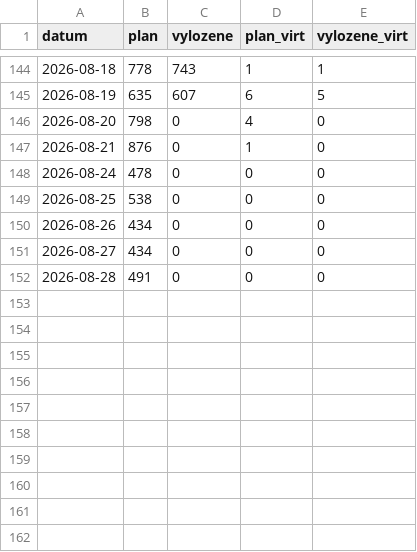
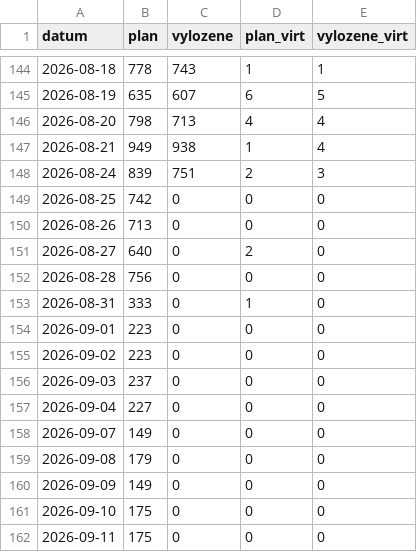
Before and after one commit to Temporary-Permanent-Fix/PREDICTION, a CSV file: public/data/CZLC4/avizo.csv, drawn as a sheet; only a part is shown, gaps mark what is left out.

Commit message:
[CZLC4] data: import avizo (GB.xlsx) – prepis

```diff
--- a/public/data/CZLC4/avizo.csv
+++ b/public/data/CZLC4/avizo.csv
@@ -145,8 +145,18 @@ datum,plan,vylozene,plan_virt,vylozene_virt
 2026-08-19,635,607,6,5
-2026-08-20,798,0,4,0
-2026-08-21,876,0,1,0
-2026-08-24,478,0,0,0
-2026-08-25,538,0,0,0
-2026-08-26,434,0,0,0
-2026-08-27,434,0,0,0
-2026-08-28,491,0,0,0
+2026-08-20,798,713,4,4
+2026-08-21,949,938,1,4
+2026-08-24,839,751,2,3
+2026-08-25,742,0,0,0
+2026-08-26,713,0,0,0
+2026-08-27,640,0,2,0
+2026-08-28,756,0,0,0
+2026-08-31,333,0,1,0
+2026-09-01,223,0,0,0
+2026-09-02,223,0,0,0
+2026-09-03,237,0,0,0
+2026-09-04,227,0,0,0
+2026-09-07,149,0,0,0
+2026-09-08,179,0,0,0
+2026-09-09,149,0,0,0
+2026-09-10,175,0,0,0
+2026-09-11,175,0,0,0
```
